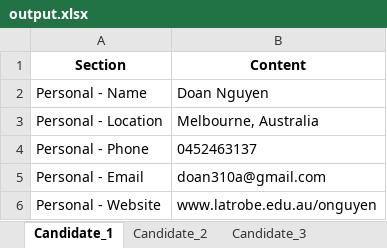
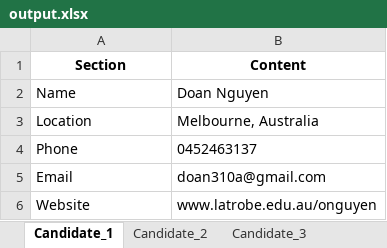
Before and after one commit to doan310a/ReadPDFCV_ChatBot, an Excel workbook: output.xlsx, sheet Candidate_1, drawn as a sheet; only a part is shown; values as stored, in another font and other column widths than the file's, no borders; charts and pictures not drawn; the diff covers the shown part only; the diff names each change by its address in the sheet, - before the commit and + after, or states it on an @@ line.

```diff
--- a/output.xlsx (sheet Candidate_1)
+++ b/output.xlsx (sheet Candidate_1)
-A2 (Section): Personal - Name
+A2 (Section): Name
-A3 (Section): Personal - Location
+A3 (Section): Location
-A4 (Section): Personal - Phone
+A4 (Section): Phone
-A5 (Section): Personal - Email
+A5 (Section): Email
-A6 (Section): Personal - Website
+A6 (Section): Website
```
Also changed, not shown: 3 added rows, 6 removed rows and 8 edited cells elsewhere in this sheet, sheet Candidate_2, sheet Candidate_3, charts or pictures.
